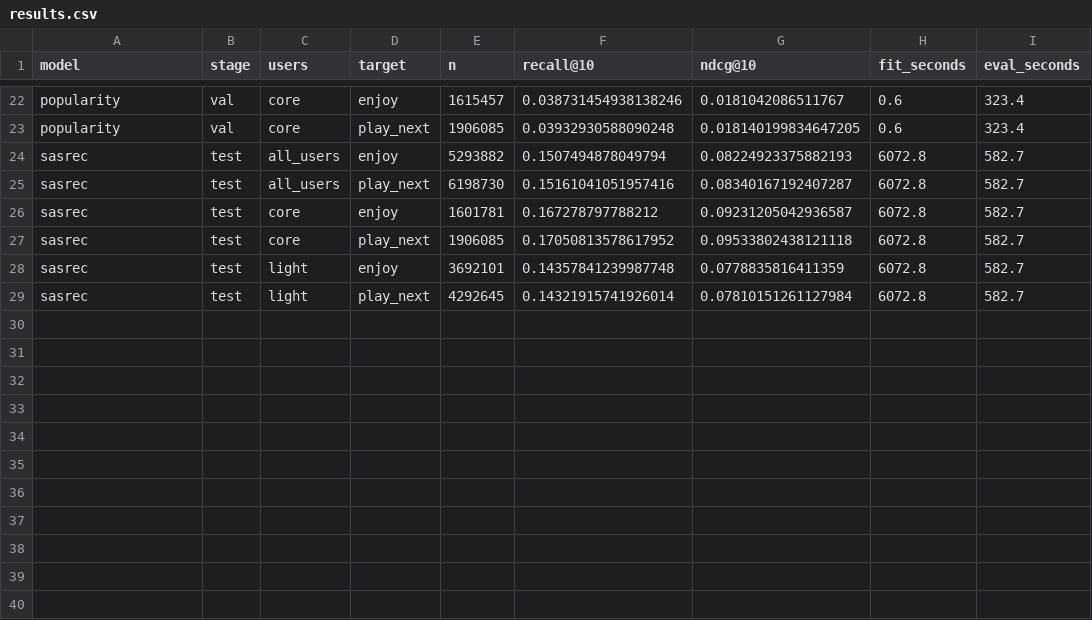
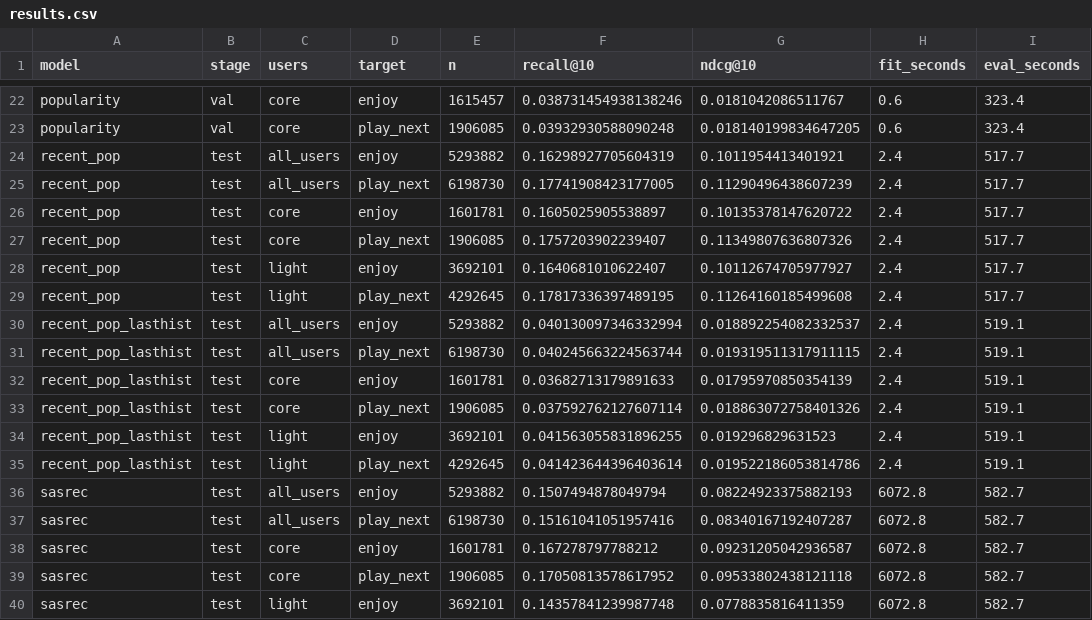
Before and after one commit to Ayumii-ww/steam-recommender, a CSV file: results/results.csv, drawn as a sheet; only a part is shown, gaps mark what is left out; the shorter side is filled out with more unchanged rows; the diff names each change by its address in the sheet, - before the commit and + after, or states it on an @@ line.

Commit message:
Add recent-popularity baseline; yesterday's top games reach Recall@10 0.176 core

```diff
--- a/results/results.csv
+++ b/results/results.csv
+row 24: recent_pop | test | all_users | enjoy | 5293882 | 0.16298927705604319 | 0.1011954413401921 | 2.4 | 517.7
+row 25: recent_pop | test | all_users | play_next | 6198730 | 0.17741908423177005 | 0.11290496438607239 | 2.4 | 517.7
+row 26: recent_pop | test | core | enjoy | 1601781 | 0.1605025905538897 | 0.10135378147620722 | 2.4 | 517.7
+row 27: recent_pop | test | core | play_next | 1906085 | 0.1757203902239407 | 0.11349807636807326 | 2.4 | 517.7
+row 28: recent_pop | test | light | enjoy | 3692101 | 0.1640681010622407 | 0.10112674705977927 | 2.4 | 517.7
+row 29: recent_pop | test | light | play_next | 4292645 | 0.17817336397489195 | 0.11264160185499608 | 2.4 | 517.7
+row 30: recent_pop_lasthist | test | all_users | enjoy | 5293882 | 0.040130097346332994 | 0.018892254082332537 | 2.4 | 519.1
+row 31: recent_pop_lasthist | test | all_users | play_next | 6198730 | 0.040245663224563744 | 0.019319511317911115 | 2.4 | 519.1
+row 32: recent_pop_lasthist | test | core | enjoy | 1601781 | 0.03682713179891633 | 0.01795970850354139 | 2.4 | 519.1
+row 33: recent_pop_lasthist | test | core | play_next | 1906085 | 0.037592762127607114 | 0.018863072758401326 | 2.4 | 519.1
+row 34: recent_pop_lasthist | test | light | enjoy | 3692101 | 0.041563055831896255 | 0.019296829631523 | 2.4 | 519.1
+row 35: recent_pop_lasthist | test | light | play_next | 4292645 | 0.041423644396403614 | 0.019522186053814786 | 2.4 | 519.1
```
Also changed, not shown: 3 other files.
